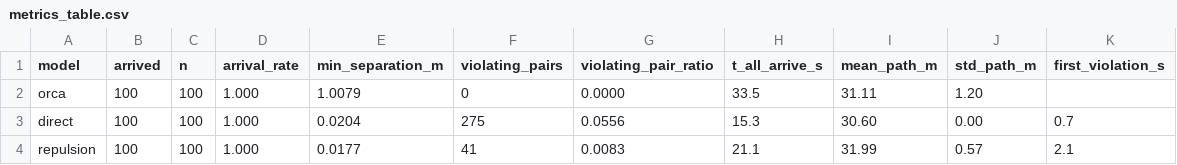
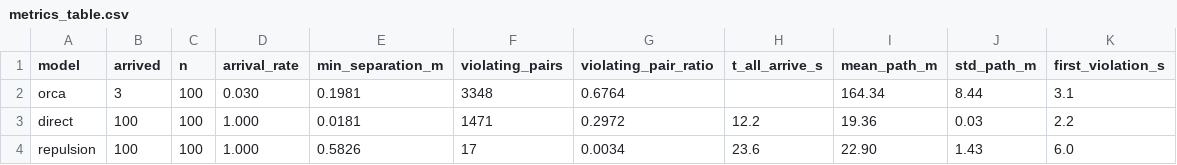
Before and after one commit to xsxsyyds/Traj-FuJiaMing, a CSV file: week07/results/metrics_table.csv, drawn as a sheet.

Commit message:
week07: add fixed-color 3D drone trajectories

```diff
--- a/week07/results/metrics_table.csv
+++ b/week07/results/metrics_table.csv
@@ -1,4 +1,4 @@
 model,arrived,n,arrival_rate,min_separation_m,violating_pairs,violating_pair_ratio,t_all_arrive_s,mean_path_m,std_path_m,first_violation_s
-orca,100,100,1.000,1.0079,0,0.0000,33.5,31.11,1.20,
-direct,100,100,1.000,0.0204,275,0.0556,15.3,30.60,0.00,0.7
-repulsion,100,100,1.000,0.0177,41,0.0083,21.1,31.99,0.57,2.1
+orca,3,100,0.030,0.1981,3348,0.6764,,164.34,8.44,3.1
+direct,100,100,1.000,0.0181,1471,0.2972,12.2,19.36,0.03,2.2
+repulsion,100,100,1.000,0.5826,17,0.0034,23.6,22.90,1.43,6.0
```
Also changed, not shown: 14 other files.
